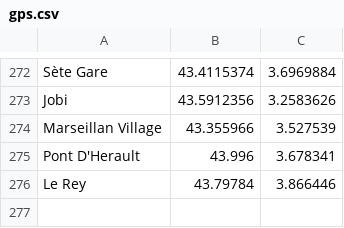
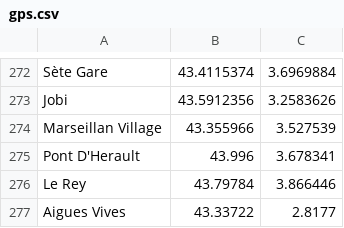
Before and after one commit to gotsunami/businfo-tools, a CSV file: gps.csv, drawn as a sheet; only a part is shown, gaps mark what is left out; the diff names each change by its address in the sheet, - before the commit and + after, or states it on an @@ line.

Commit message:
New city GPS entry

```diff
--- a/gps.csv
+++ b/gps.csv
+row 277: Aigues Vives | 43.33722 | 2.8177
```
